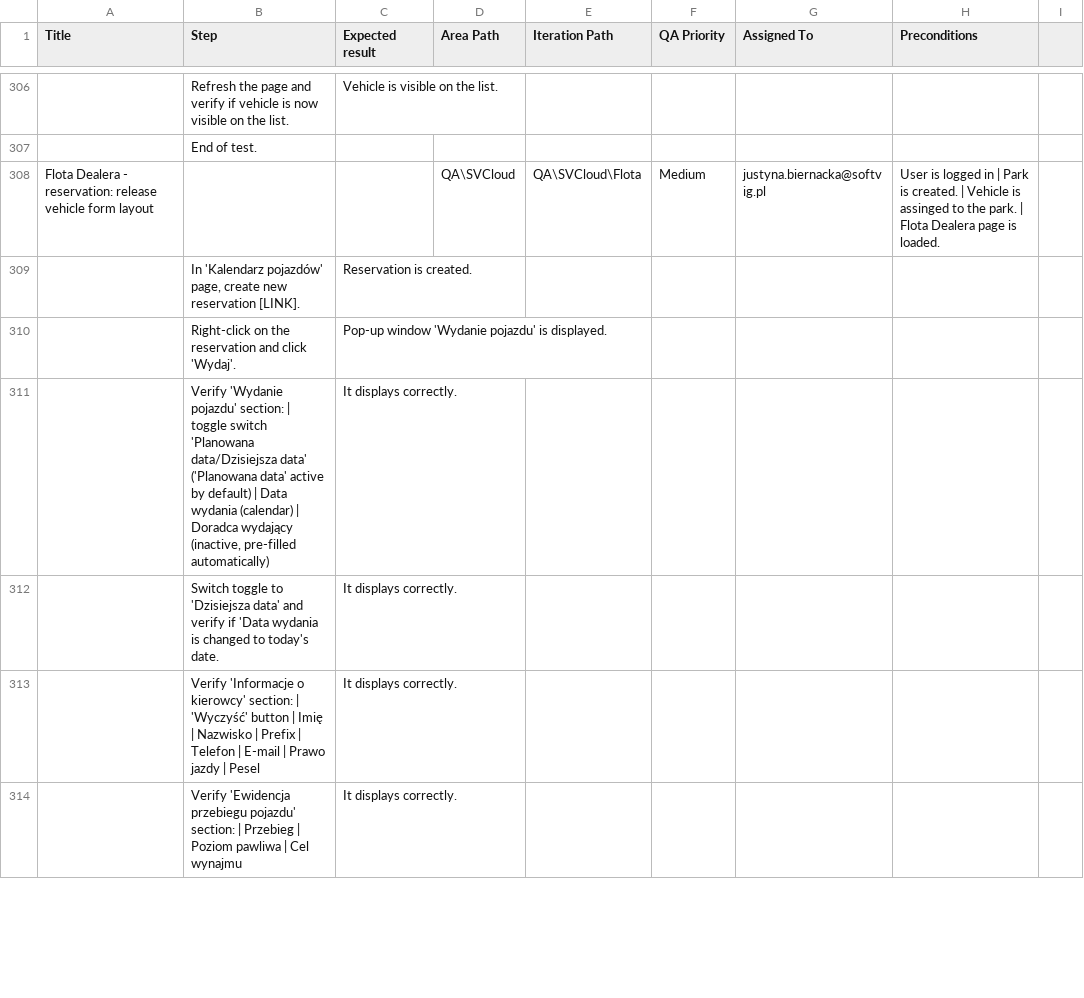
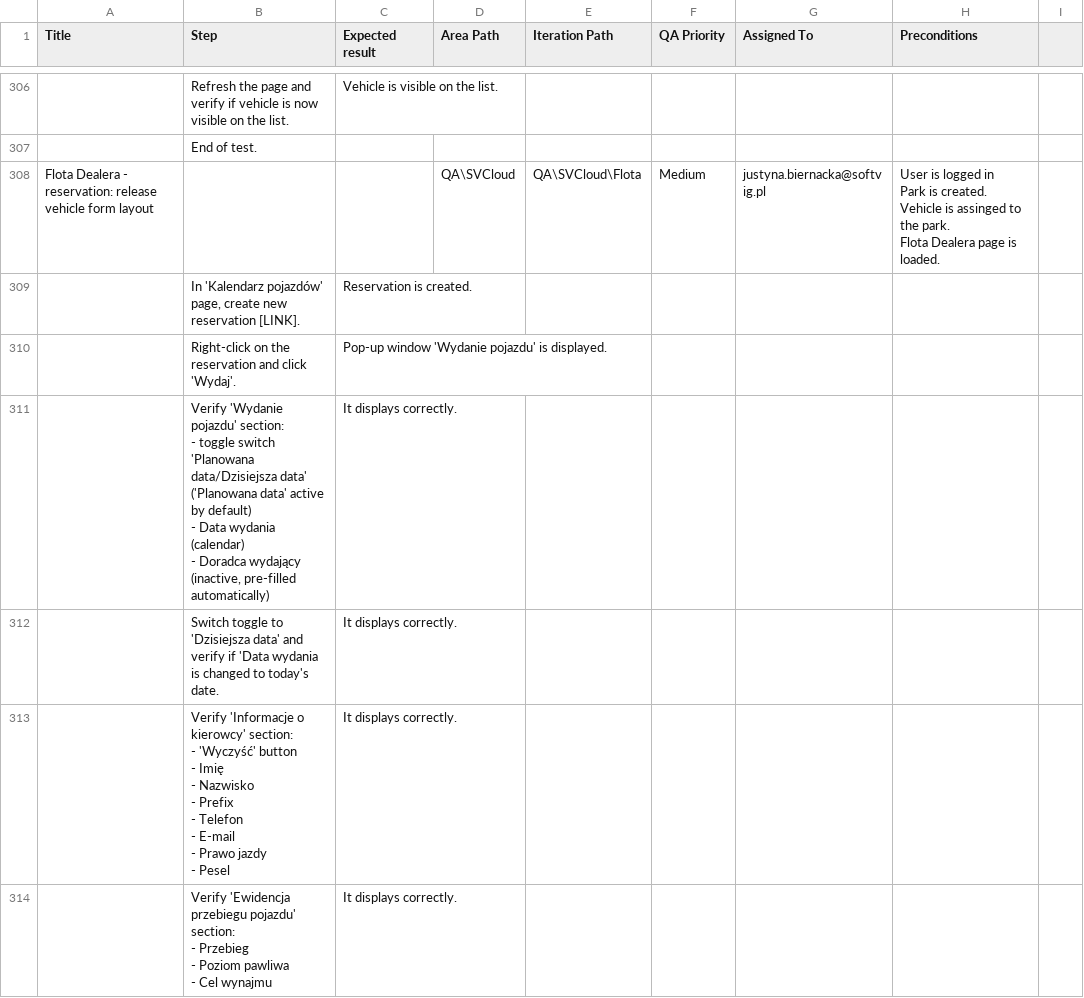
Before and after one commit to justynaSV/test-cases-generator, a CSV file: style/examples/TC_fleet.csv, drawn as a sheet; only a part is shown, gaps mark what is left out; ↵ is a line break in a cell; the diff covers the shown part only; the diff names each change by its address in the sheet, - before the commit and + after, or states it on an @@ line.

```diff
--- a/style/examples/TC_fleet.csv
+++ b/style/examples/TC_fleet.csv
-H308 (Preconditions): …logged in | Park is created. | Vehicle is assinged to the park. | Flota Dealera…
+H308 (Preconditions): …logged in ↵ Park is created. ↵ Vehicle is assinged to the park. ↵ Flota Dealera…
-B311 (Step): …pojazdu' section: | toggle switch 'Planowana data/Dzisiejsza data' ('Planowana data' active by default) | Data wydania (calendar) | Doradca wydający…
+B311 (Step): …pojazdu' section: ↵ - toggle switch 'Planowana data/Dzisiejsza data' ('Planowana data' active by default) ↵ - Data wydania (calendar) ↵ - Doradca wydający…
-B313 (Step): …kierowcy' section: | 'Wyczyść' button | Imię | Nazwisko | Prefix | Telefon | E-mail | Prawo jazdy | Pesel
+B313 (Step): …kierowcy' section: ↵ - 'Wyczyść' button ↵ - Imię ↵ - Nazwisko ↵ - Prefix ↵ - Telefon ↵ - E-mail ↵ - Prawo jazdy ↵ - Pesel
-B314 (Step): …pojazdu' section: | Przebieg | Poziom pawliwa | Cel wynajmu
+B314 (Step): …pojazdu' section: ↵ - Przebieg ↵ - Poziom pawliwa ↵ - Cel wynajmu
```
Also changed, not shown: 150 edited cells elsewhere in this file, style/examples/TC_authorization.csv, style/examples/TC_bodyshop.csv, 9 other files.
